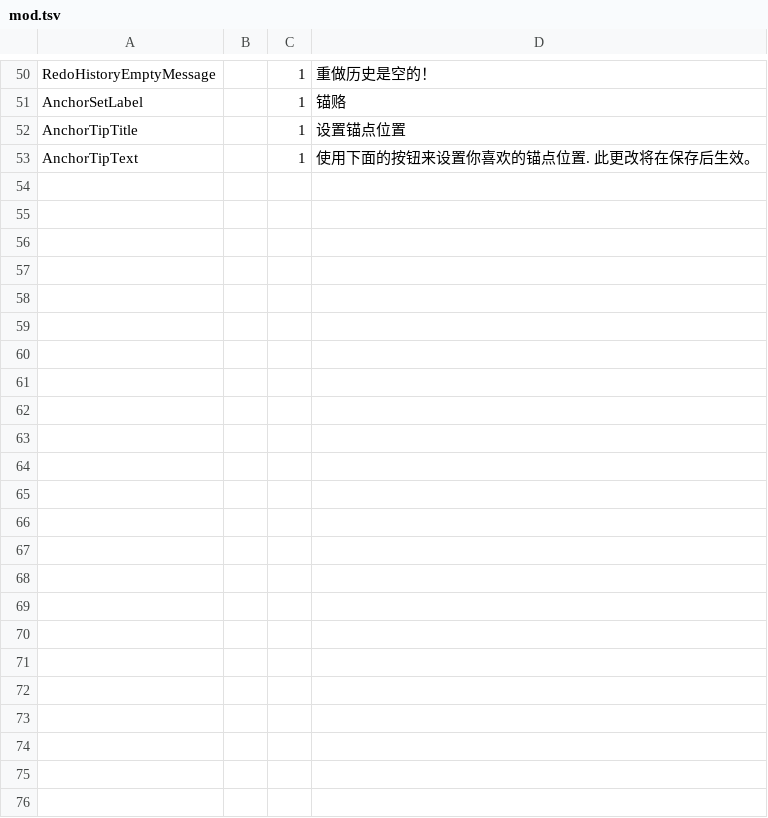
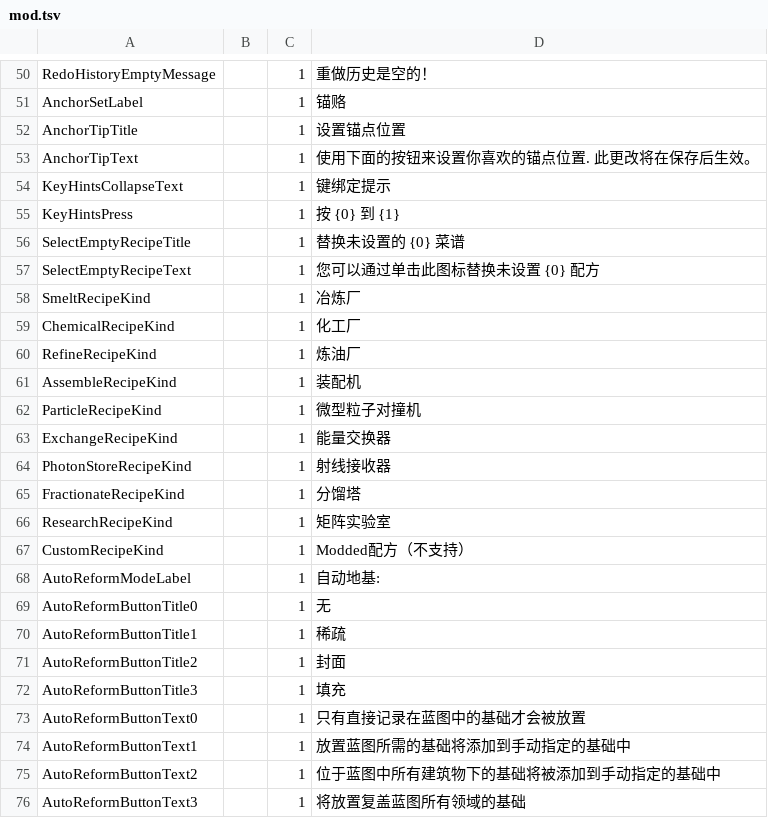
Before and after one commit to limoka/DSP-Mods, a TSV file: Mods/BlueprintTweaks/src/BlueprintTweaks/Locale/zhCN/mod.tsv, drawn as a sheet; only a part is shown, gaps mark what is left out; the diff names each change by its address in the sheet, - before the commit and + after, or states it on an @@ line.

```diff
--- a/Mods/BlueprintTweaks/src/BlueprintTweaks/Locale/zhCN/mod.tsv
+++ b/Mods/BlueprintTweaks/src/BlueprintTweaks/Locale/zhCN/mod.tsv
+row 54: KeyHintsCollapseText |  | 1 | 键绑定提示
+row 55: KeyHintsPress |  | 1 | 按 {0} 到 {1}
+row 56: SelectEmptyRecipeTitle |  | 1 | 替换未设置的 {0} 菜谱
+row 57: SelectEmptyRecipeText |  | 1 | 您可以通过单击此图标替换未设置 {0} 配方
+row 58: SmeltRecipeKind |  | 1 | 冶炼厂
+row 59: ChemicalRecipeKind |  | 1 | 化工厂
+row 60: RefineRecipeKind |  | 1 | 炼油厂
+row 61: AssembleRecipeKind |  | 1 | 装配机
+row 62: ParticleRecipeKind |  | 1 | 微型粒子对撞机
+row 63: ExchangeRecipeKind |  | 1 | 能量交换器
+row 64: PhotonStoreRecipeKind |  | 1 | 射线接收器
+row 65: FractionateRecipeKind |  | 1 | 分馏塔
+row 66: ResearchRecipeKind |  | 1 | 矩阵实验室
+row 67: CustomRecipeKind |  | 1 | Modded配方（不支持）
+row 68: AutoReformModeLabel |  | 1 | 自动地基:
+row 69: AutoReformButtonTitle0 |  | 1 | 无
+row 70: AutoReformButtonTitle1 |  | 1 | 稀疏
+row 71: AutoReformButtonTitle2 |  | 1 | 封面
+row 72: AutoReformButtonTitle3 |  | 1 | 填充
+row 73: AutoReformButtonText0 |  | 1 | 只有直接记录在蓝图中的基础才会被放置
+row 74: AutoReformButtonText1 |  | 1 | 放置蓝图所需的基础将添加到手动指定的基础中
+row 75: AutoReformButtonText2 |  | 1 | 位于蓝图中所有建筑物下的基础将被添加到手动指定的基础中
+row 76: AutoReformButtonText3 |  | 1 | 将放置复盖蓝图所有领域的基础
```
Also changed, not shown: Mods/BlueprintTweaks/src/BlueprintTweaks/Locale/enUS/mod.tsv, Mods/BlueprintTweaks/src/Staging/plugins/Locale/enUS/mod.tsv, 29 other files.
